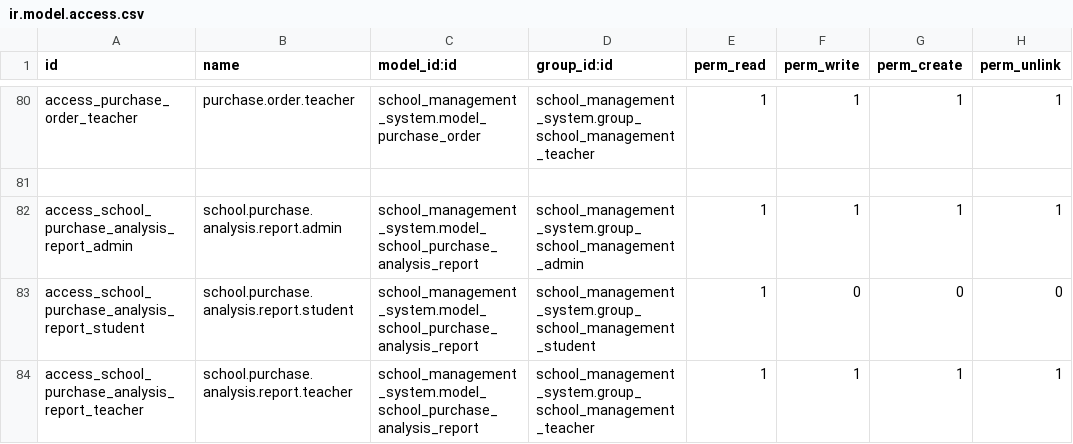
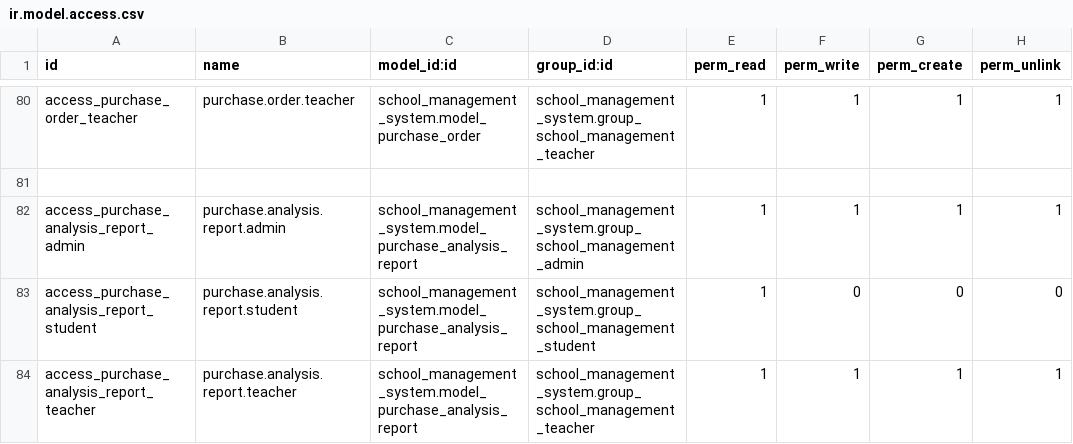
Before and after one commit to Srunborath7/odoo_school_management_system, a CSV file: security/ir.model.access.csv, drawn as a sheet; only a part is shown, gaps mark what is left out.

Commit message:
feat: Implement XLSX export for report data

```diff
--- a/security/ir.model.access.csv
+++ b/security/ir.model.access.csv
@@ -81,4 +81,4 @@ access_purchase_order_teacher,purchase.order.teacher,school_management_system.mo
 
-access_school_purchase_analysis_report_admin,school.purchase.analysis.report.admin,school_management_system.model_school_purchase_analysis_report,school_management_system.group_school_management_admin,1,1,1,1
-access_school_purchase_analysis_report_student,school.purchase.analysis.report.student,school_management_system.model_school_purchase_analysis_report,school_management_system.group_school_management_student,1,0,0,0
-access_school_purchase_analysis_report_teacher,school.purchase.analysis.report.teacher,school_management_system.model_school_purchase_analysis_report,school_management_system.group_school_management_teacher,1,1,1,1
+access_purchase_analysis_report_admin,purchase.analysis.report.admin,school_management_system.model_purchase_analysis_report,school_management_system.group_school_management_admin,1,1,1,1
+access_purchase_analysis_report_student,purchase.analysis.report.student,school_management_system.model_purchase_analysis_report,school_management_system.group_school_management_student,1,0,0,0
+access_purchase_analysis_report_teacher,purchase.analysis.report.teacher,school_management_system.model_purchase_analysis_report,school_management_system.group_school_management_teacher,1,1,1,1
```
Also changed, not shown: 19 other files.
